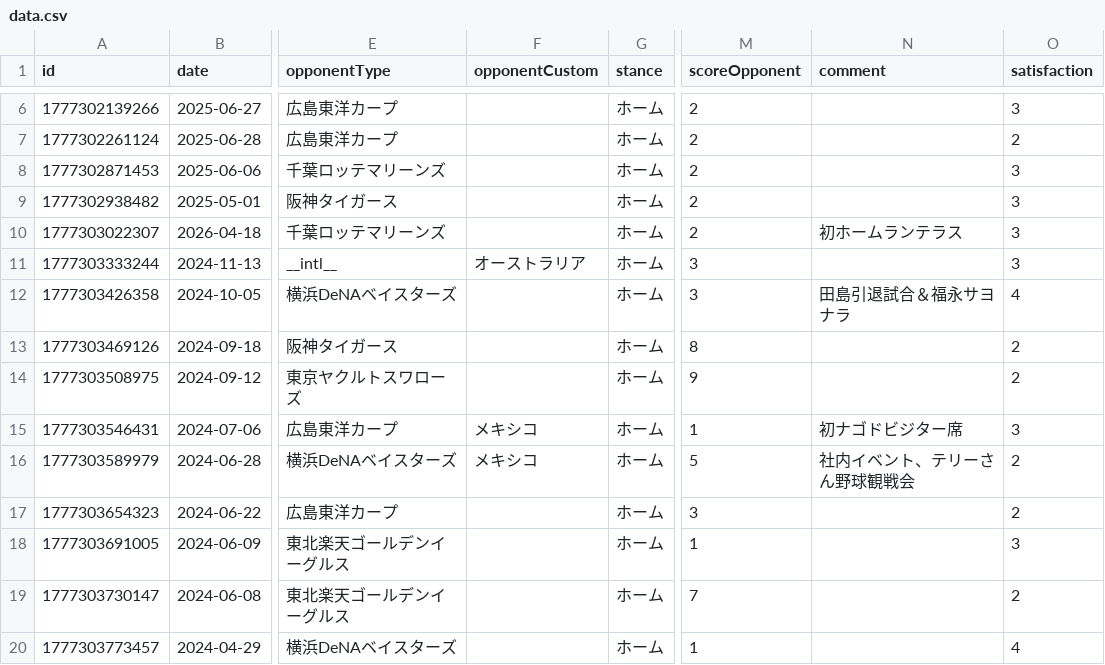
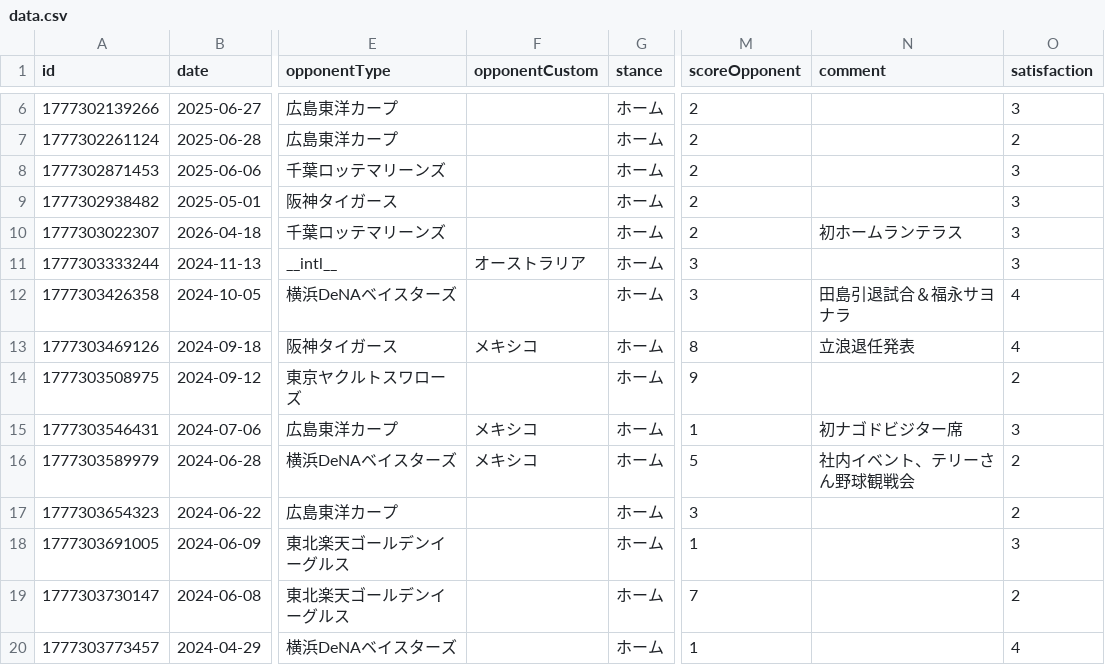
Before and after one commit to TakeshiAihara/baseball_record, a CSV file: data/data.csv, drawn as a sheet; only a part is shown, gaps mark what is left out; the diff names each change by its address in the sheet, - before the commit and + after, or states it on an @@ line.

Commit message:
[Baseball App] Update record

```diff
--- a/data/data.csv
+++ b/data/data.csv
-F13 (opponentCustom): (empty)
+F13 (opponentCustom): メキシコ
-N13 (comment): (empty)
+N13 (comment): 立浪退任発表
-O13 (satisfaction): 2
+O13 (satisfaction): 4
```
